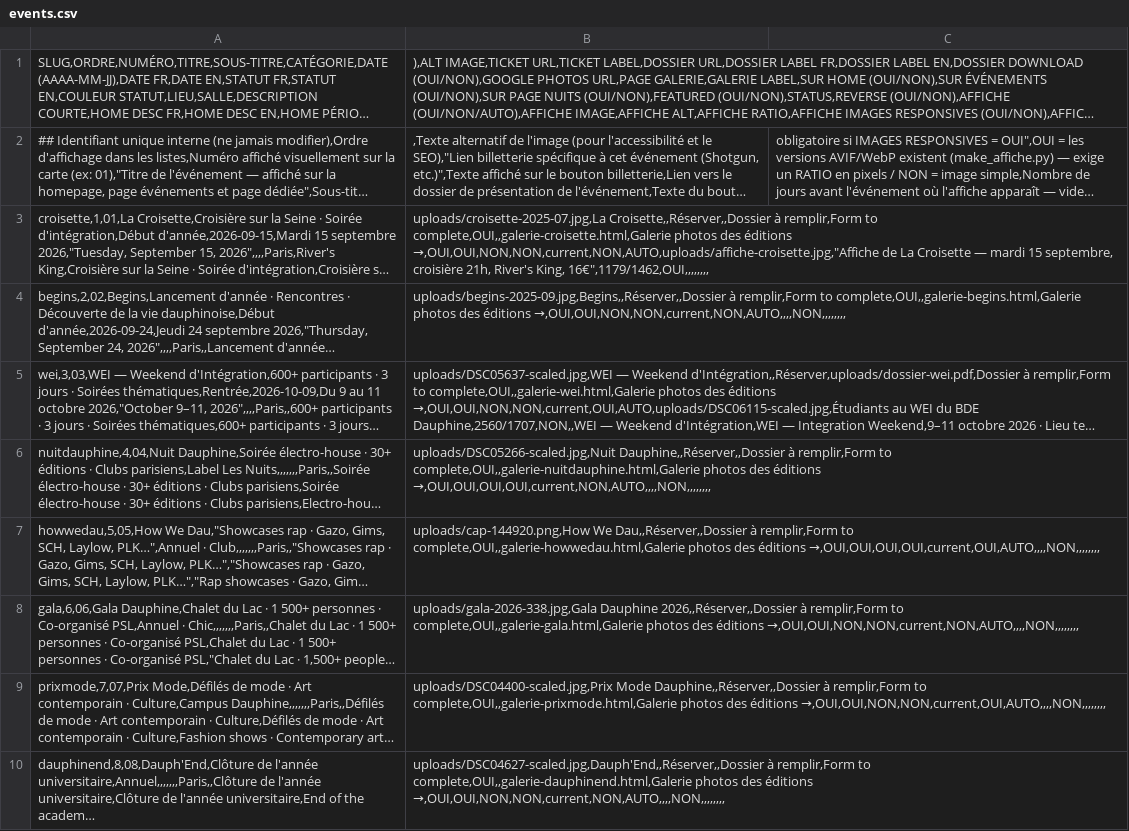
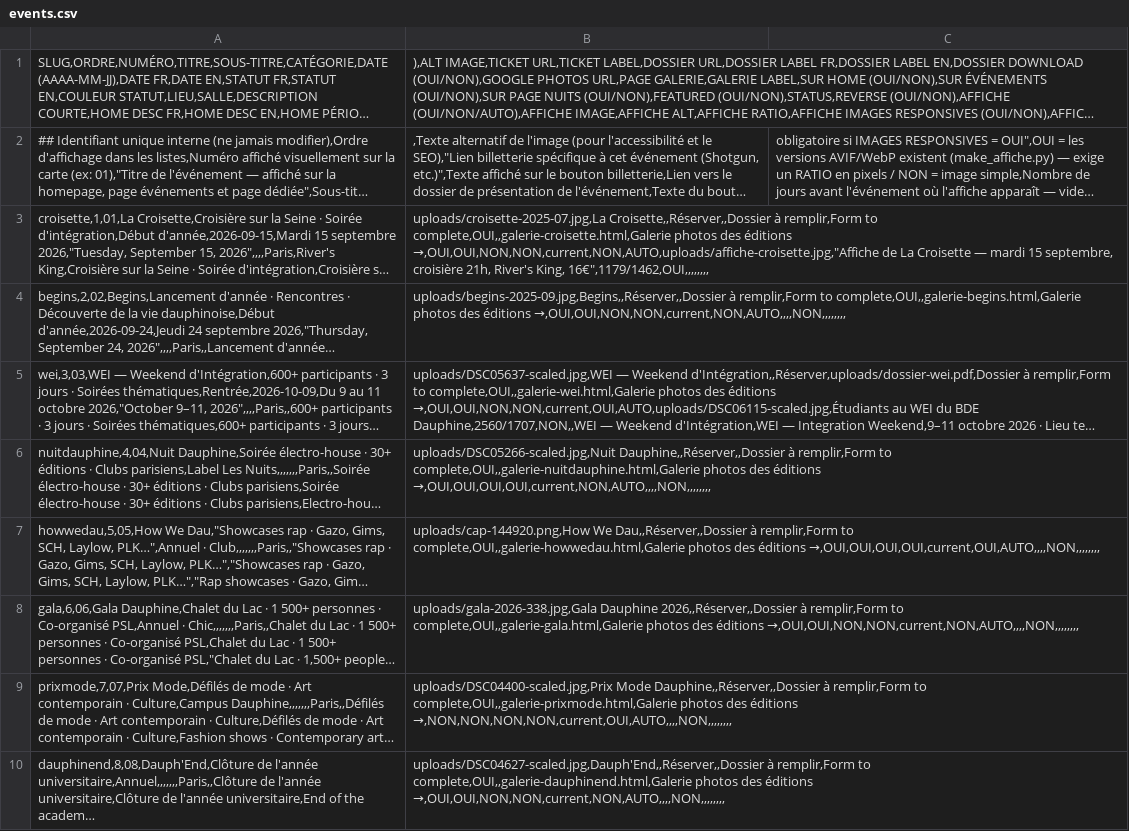
Before and after one commit to bdedauphine-cloud/sitebde, a CSV file: csv/events.csv, drawn as a sheet; long unchanged cells end in …; the diff names each change by its address in the sheet, - before the commit and + after, or states it on an @@ line.

```diff
--- a/csv/events.csv
+++ b/csv/events.csv
-B9: …des éditions →,OUI,OUI,NON,NON,current,OUI,AUTO,,,,NON,,,,,,,,
+B9: …des éditions →,NON,NON,NON,NON,current,OUI,AUTO,,,,NON,,,,,,,,
```
Also changed, not shown: csv/galleries.csv, 9 other files.
